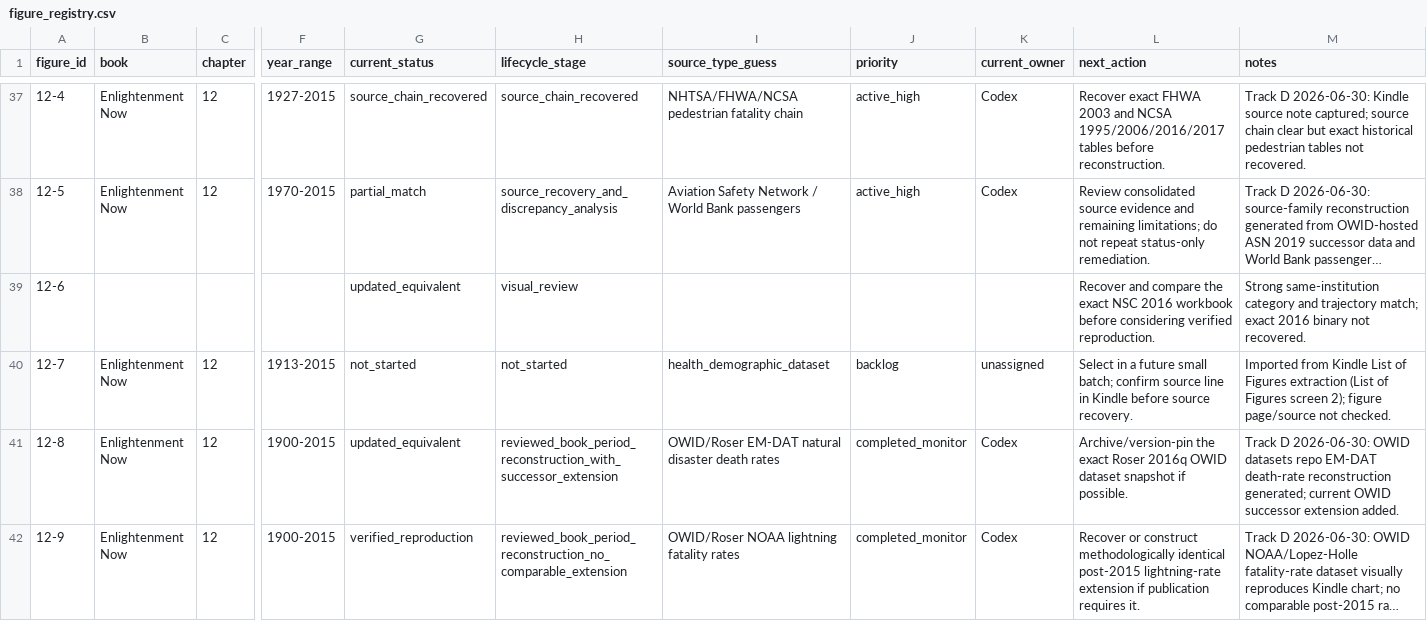
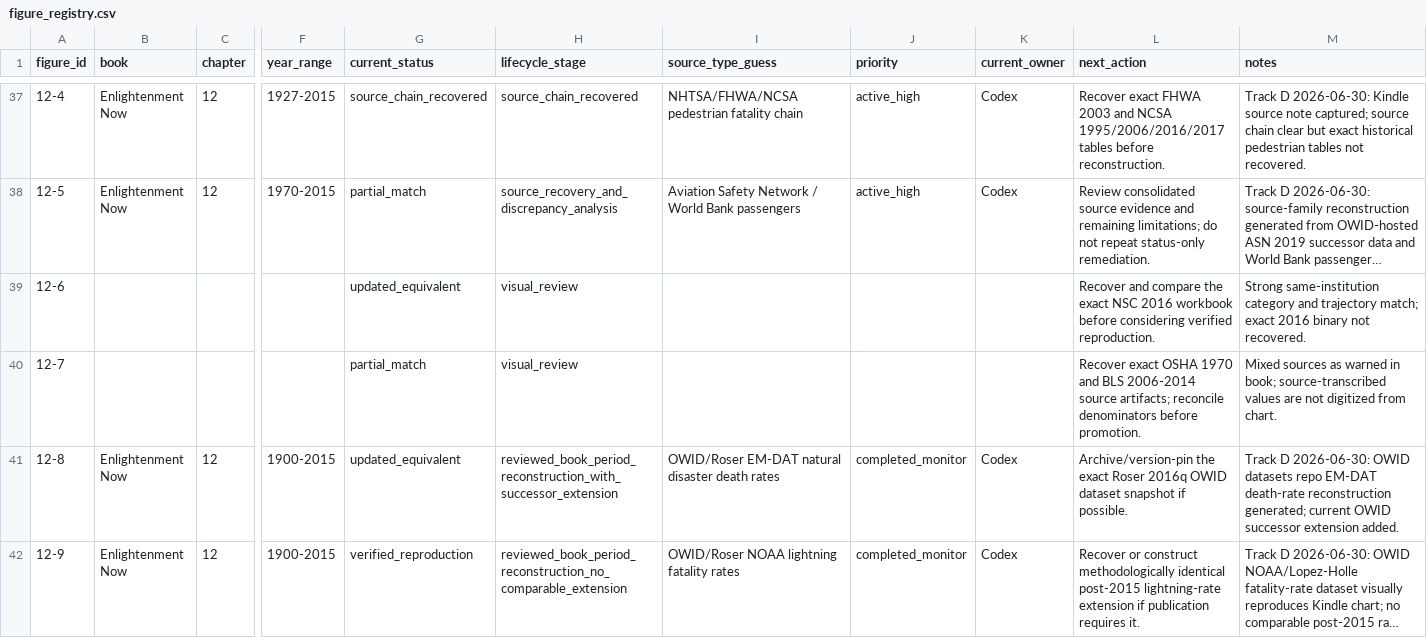
Before and after one commit to J-Chamberlain/pinker_charts, a CSV file: data/figure_registry.csv, drawn as a sheet; only a part is shown, gaps mark what is left out; long unchanged cells end in …; the diff covers the shown part only; the diff names each change by its address in the sheet, - before the commit and + after, or states it on an @@ line.

Commit message:
Reconstruct figure 12-7 as partial match

```diff
--- a/data/figure_registry.csv
+++ b/data/figure_registry.csv
-B40 (book): Enlightenment Now
+B40 (book): (empty)
-C40 (chapter): 12
+C40 (chapter): (empty)
-F40 (year_range): 1913-2015
+F40 (year_range): (empty)
-G40 (current_status): not_started
+G40 (current_status): partial_match
-H40 (lifecycle_stage): not_started
+H40 (lifecycle_stage): visual_review
-I40 (source_type_guess): health_demographic_dataset
+I40 (source_type_guess): (empty)
-J40 (priority): backlog
+J40 (priority): (empty)
-K40 (current_owner): unassigned
+K40 (current_owner): (empty)
-L40 (next_action): Select in a future small batch; confirm source line in Kindle before source recovery.
+L40 (next_action): Recover exact OSHA 1970 and BLS 2006-2014 source artifacts; reconcile denominators before promotion.
-M40 (notes): Imported from Kindle List of Figures extraction (List of Figures screen 2); figure page/source not checked.
+M40 (notes): Mixed sources as warned in book; source-transcribed values are not digitized from chart.
```
Also changed, not shown: 3 edited cells elsewhere in this file, data/metadata/figure_metadata.csv, 32 other files.
